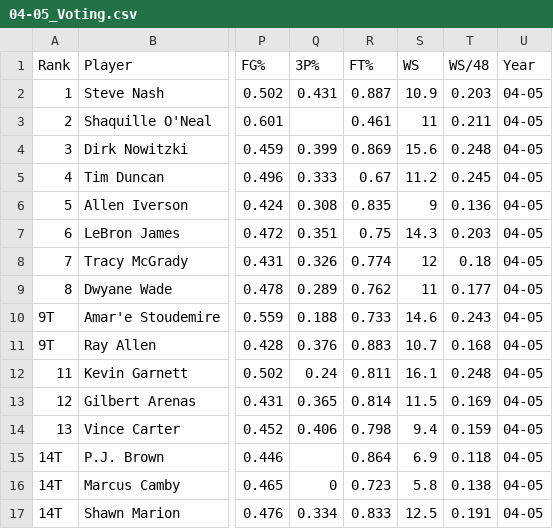
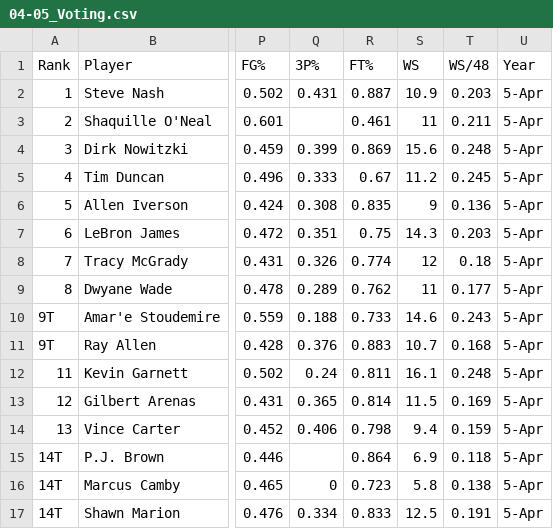
Before and after one commit to ai1138/Predicting2022NBAMVP, a CSV file: Voting/04-05_Voting.csv, drawn as a sheet; only a part is shown, gaps mark what is left out; the diff names each change by its address in the sheet, - before the commit and + after, or states it on an @@ line.

```diff
--- a/Voting/04-05_Voting.csv
+++ b/Voting/04-05_Voting.csv
-U2:U17 (Year): 04-05
+U2:U17 (Year): 5-Apr
```
Also changed, not shown: Voting/00-01_Voting.csv, Voting/02-03_Voting.csv, 42 other files.
